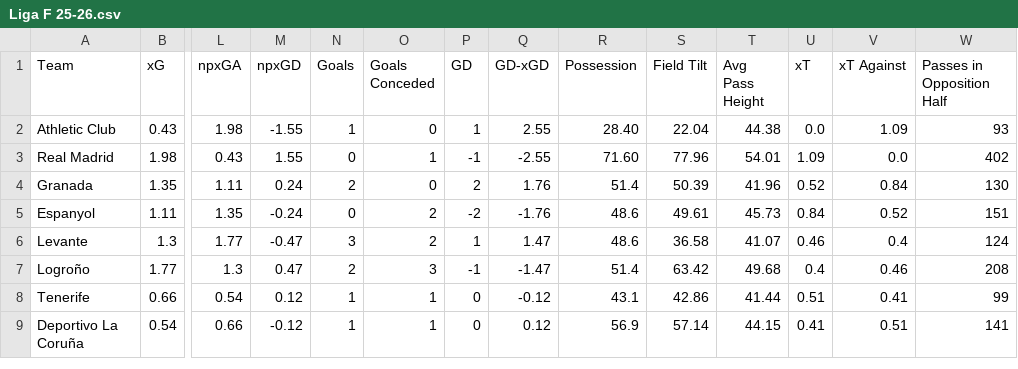
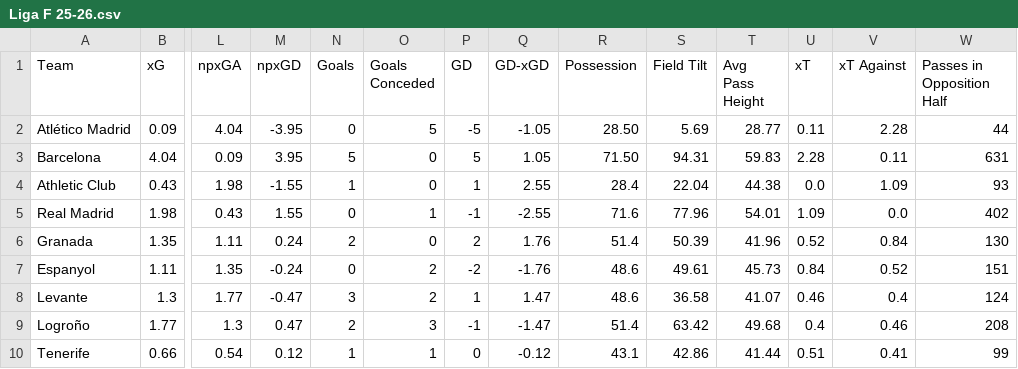
Before and after one commit to emrahderel/Post_Match_App, a CSV file: Stat_Files/Liga F 25-26.csv, drawn as a sheet; only a part is shown, gaps mark what is left out; the shorter side is filled out with more unchanged rows; addresses are those after the commit; rows hold the shown columns only; the diff names each change by its address in the sheet, - before the commit and + after, or states it on an @@ line.

```diff
--- a/Stat_Files/Liga F 25-26.csv
+++ b/Stat_Files/Liga F 25-26.csv
+row 2: Atlético Madrid | 0.09 | 4.04 | -3.95 | 0 | 5 | -5 | -1.05 | 28.50 | 5.69 | 28.77 | 0.11 | 2.28 | 44
+row 3: Barcelona | 4.04 | 0.09 | 3.95 | 5 | 0 | 5 | 1.05 | 71.50 | 94.31 | 59.83 | 2.28 | 0.11 | 631
-R4 (Possession): 28.40
+R4 (Possession): 28.4
-R5 (Possession): 71.60
+R5 (Possession): 71.6
```
Also changed, not shown: League_Files/Bundesliga Full Match List 25-26.csv, Stat_Files/Bundesliga 25-26.csv, 35 other files.
